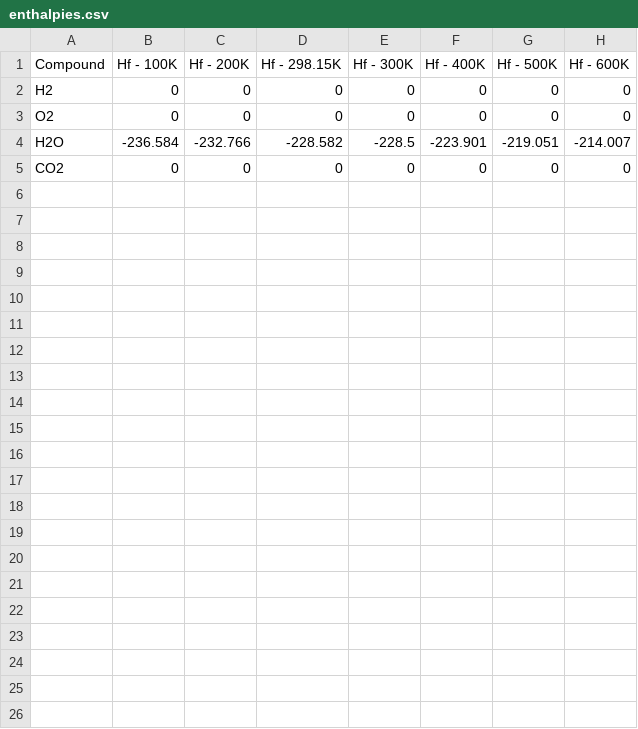
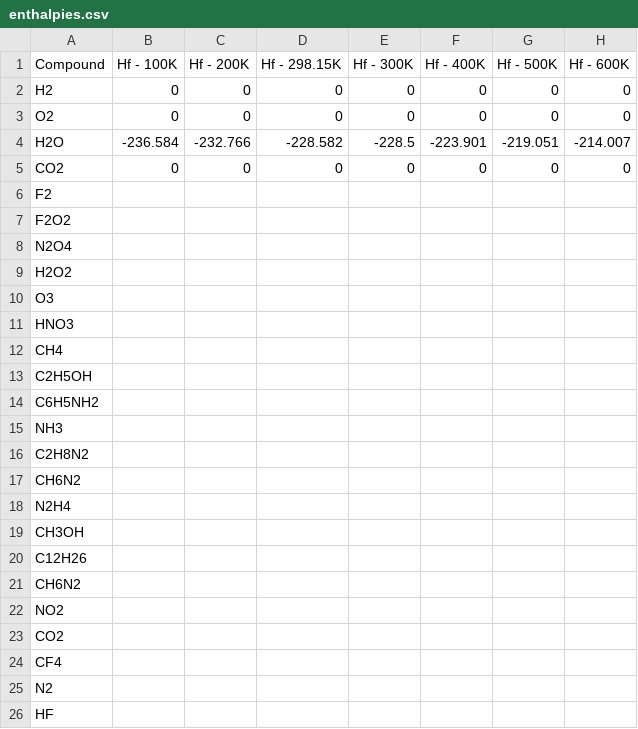
Before and after one commit to dysphoricsophie/ProceduralRocketEngine, a CSV file: Rocket Engine Generator/enthalpies.csv, drawn as a sheet; only a part is shown; rows hold the shown columns only; the diff names each change by its address in the sheet, - before the commit and + after, or states it on an @@ line.

Commit message:
New Changes: 07/07/2024 at 22:07  - by Sophia The Hydrazine Addict
Signed-off-by: Sophia the Hydrazine Addict <sfsgamer4@gmail.com>

```diff
--- a/Rocket Engine Generator/enthalpies.csv
+++ b/Rocket Engine Generator/enthalpies.csv
+row 6: F2
+row 7: F2O2
+row 8: N2O4
+row 9: H2O2
+row 10: O3
+row 11: HNO3
+row 12: CH4
+row 13: C2H5OH
+row 14: C6H5NH2
+row 15: NH3
+row 16: C2H8N2
+row 17: CH6N2
+row 18: N2H4
+row 19: CH3OH
+row 20: C12H26
+row 21: CH6N2
+row 22: NO2
+row 23: CO2
+row 24: CF4
+row 25: N2
+row 26: HF
```
